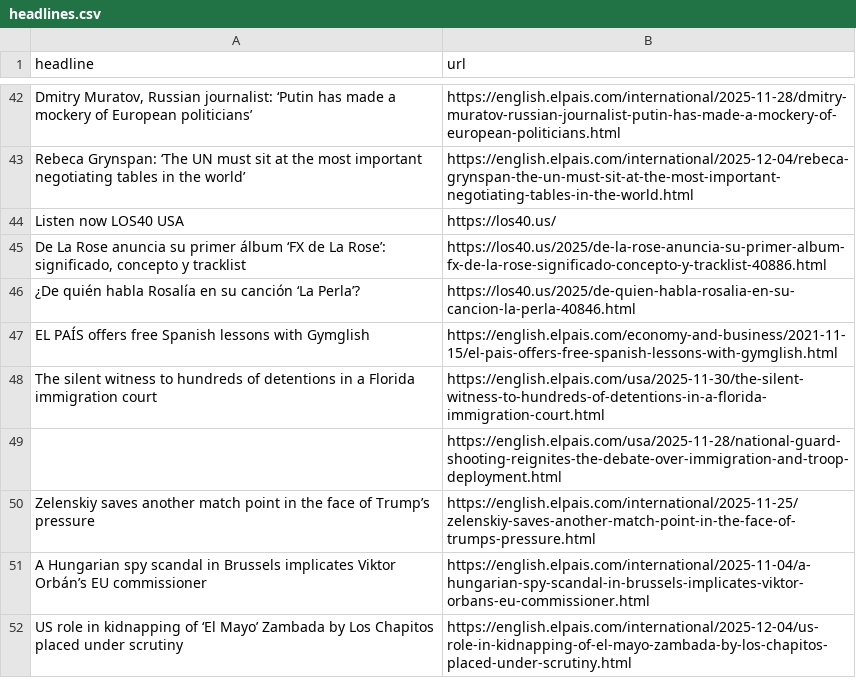
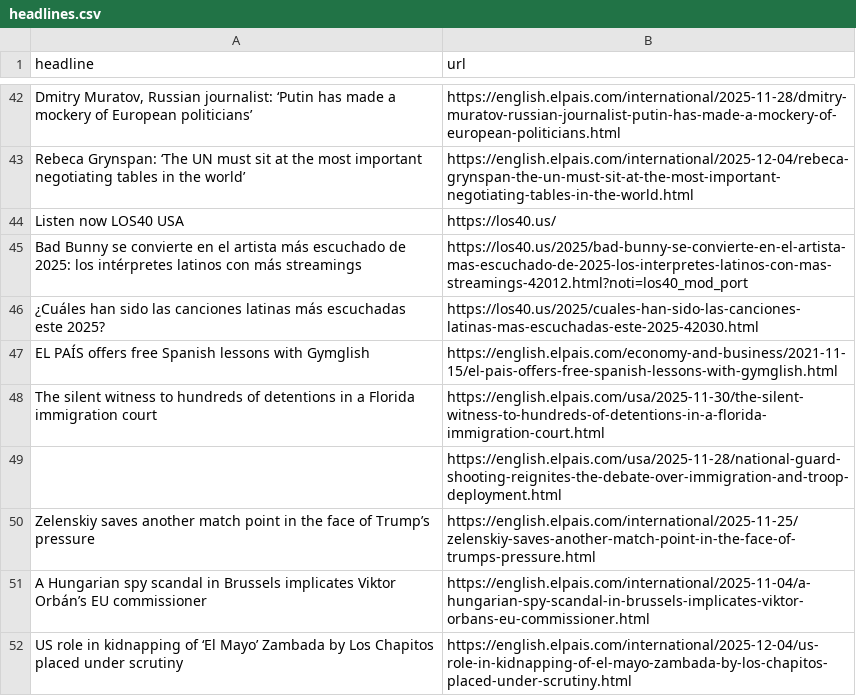
Before and after one commit to jsoma/el-pais-autoscraper, a CSV file: headlines.csv, drawn as a sheet; only a part is shown, gaps mark what is left out.

```diff
--- a/headlines.csv
+++ b/headlines.csv
@@ -45,4 +45,4 @@ Rebeca Grynspan: ‘The UN must sit at the most important negotiating tables in
 Listen now LOS40 USA,https://los40.us/
-"De La Rose anuncia su primer álbum ‘FX de La Rose’: significado, concepto y tracklist",https://los40.us/2025/de-la-rose-anuncia-su-primer-album-fx-de-la-rose-significado-concepto-y-tracklist-40886.html
-¿De quién habla Rosalía en su canción ‘La Perla’?,https://los40.us/2025/de-quien-habla-rosalia-en-su-cancion-la-perla-40846.html
+Bad Bunny se convierte en el artista más escuchado de 2025: los intérpretes latinos con más streamings,https://los40.us/2025/bad-bunny-se-convierte-en-el-artista-mas-escuchado-de-2025-los-interpretes-latinos-con-mas-streamings-42012.html?noti=los40_mod_port
+¿Cuáles han sido las canciones latinas más escuchadas este 2025?,https://los40.us/2025/cuales-han-sido-las-canciones-latinas-mas-escuchadas-este-2025-42030.html
 EL PAÍS offers free Spanish lessons with Gymglish,https://english.elpais.com/economy-and-business/2021-11-15/el-pais-offers-free-spanish-lessons-with-gymglish.html
```
